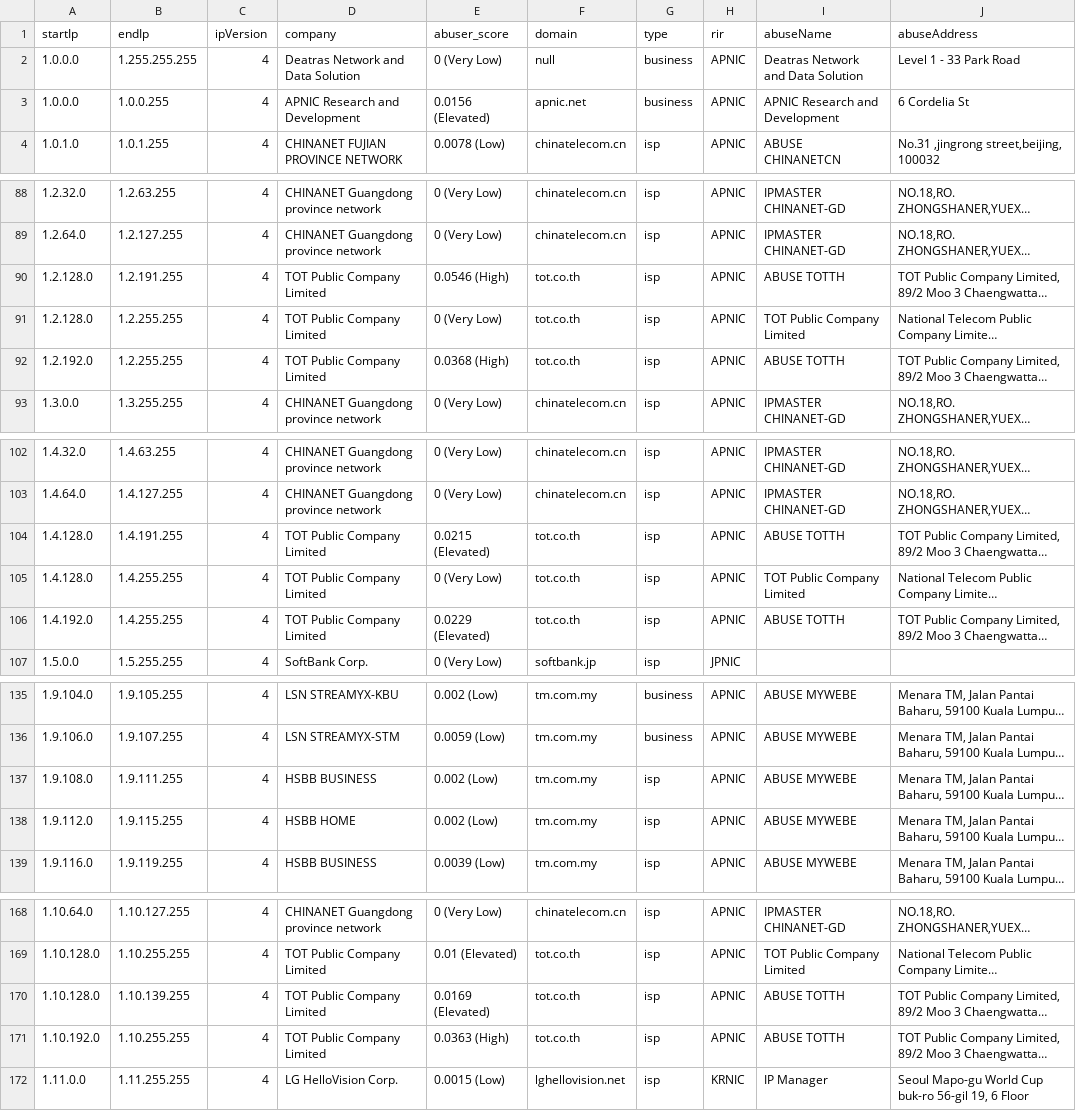
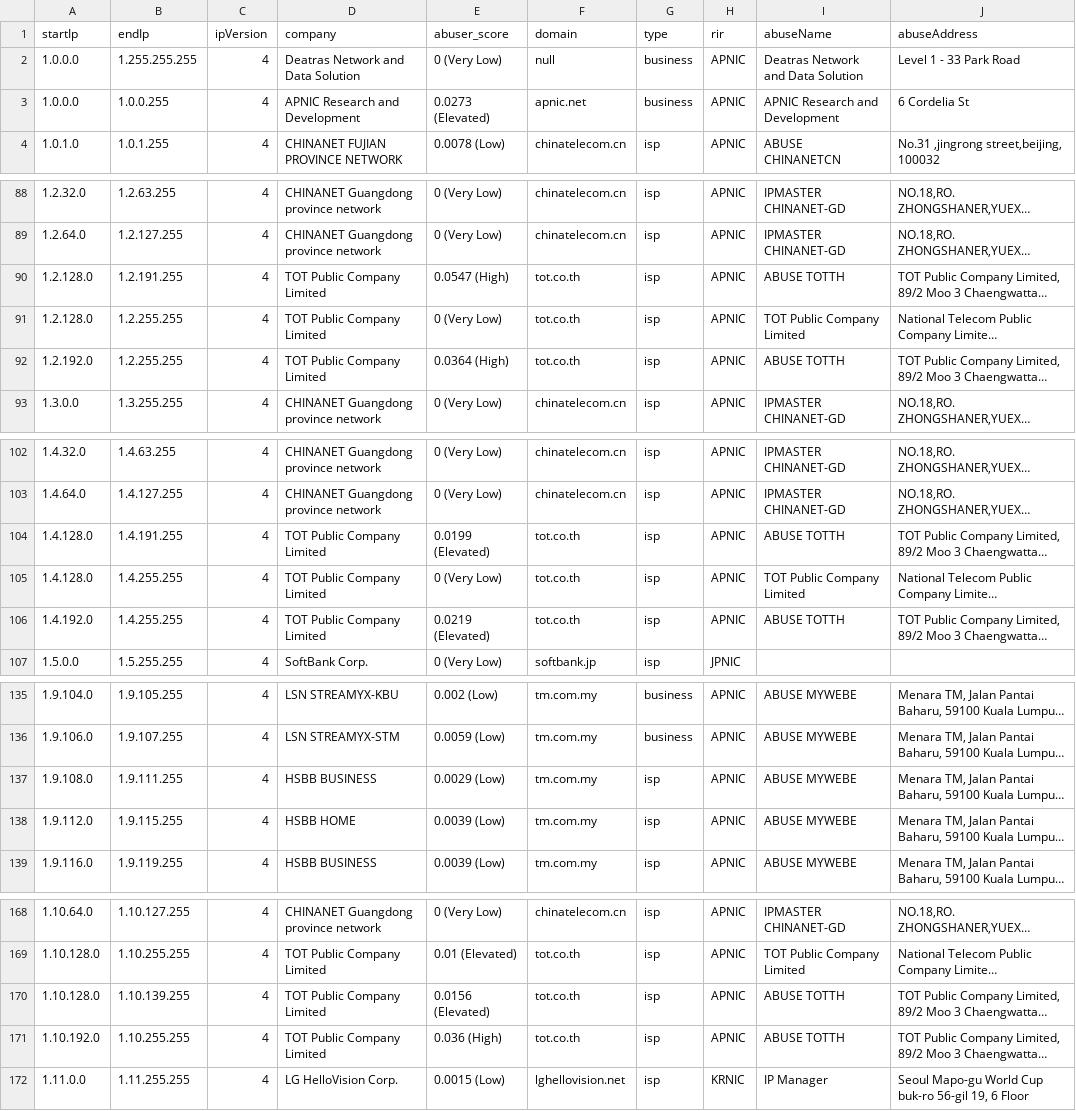
Before and after one commit to ipapi-is/ipapi, a CSV file: databases/companySample.csv, drawn as a sheet; only a part is shown, gaps mark what is left out; long unchanged cells end in …; the diff covers the shown part only; the diff names each change by its address in the sheet, - before the commit and + after, or states it on an @@ line.

```diff
--- a/databases/companySample.csv
+++ b/databases/companySample.csv
-E3 (abuser_score): 0.0156 (Elevated)
+E3 (abuser_score): 0.0273 (Elevated)
-E90 (abuser_score): 0.0546 (High)
+E90 (abuser_score): 0.0547 (High)
-E92 (abuser_score): 0.0368 (High)
+E92 (abuser_score): 0.0364 (High)
-E104 (abuser_score): 0.0215 (Elevated)
+E104 (abuser_score): 0.0199 (Elevated)
-E106 (abuser_score): 0.0229 (Elevated)
+E106 (abuser_score): 0.0219 (Elevated)
-E137 (abuser_score): 0.002 (Low)
+E137 (abuser_score): 0.0029 (Low)
-E138 (abuser_score): 0.002 (Low)
+E138 (abuser_score): 0.0039 (Low)
-E170 (abuser_score): 0.0169 (Elevated)
+E170 (abuser_score): 0.0156 (Elevated)
-E171 (abuser_score): 0.0363 (High)
+E171 (abuser_score): 0.036 (High)
```
Also changed, not shown: 17 edited cells elsewhere in this file, databases/Abuser-Database-Sample.csv, databases/Enumerated-VPN-Database-Sample.csv, 18 other files.
